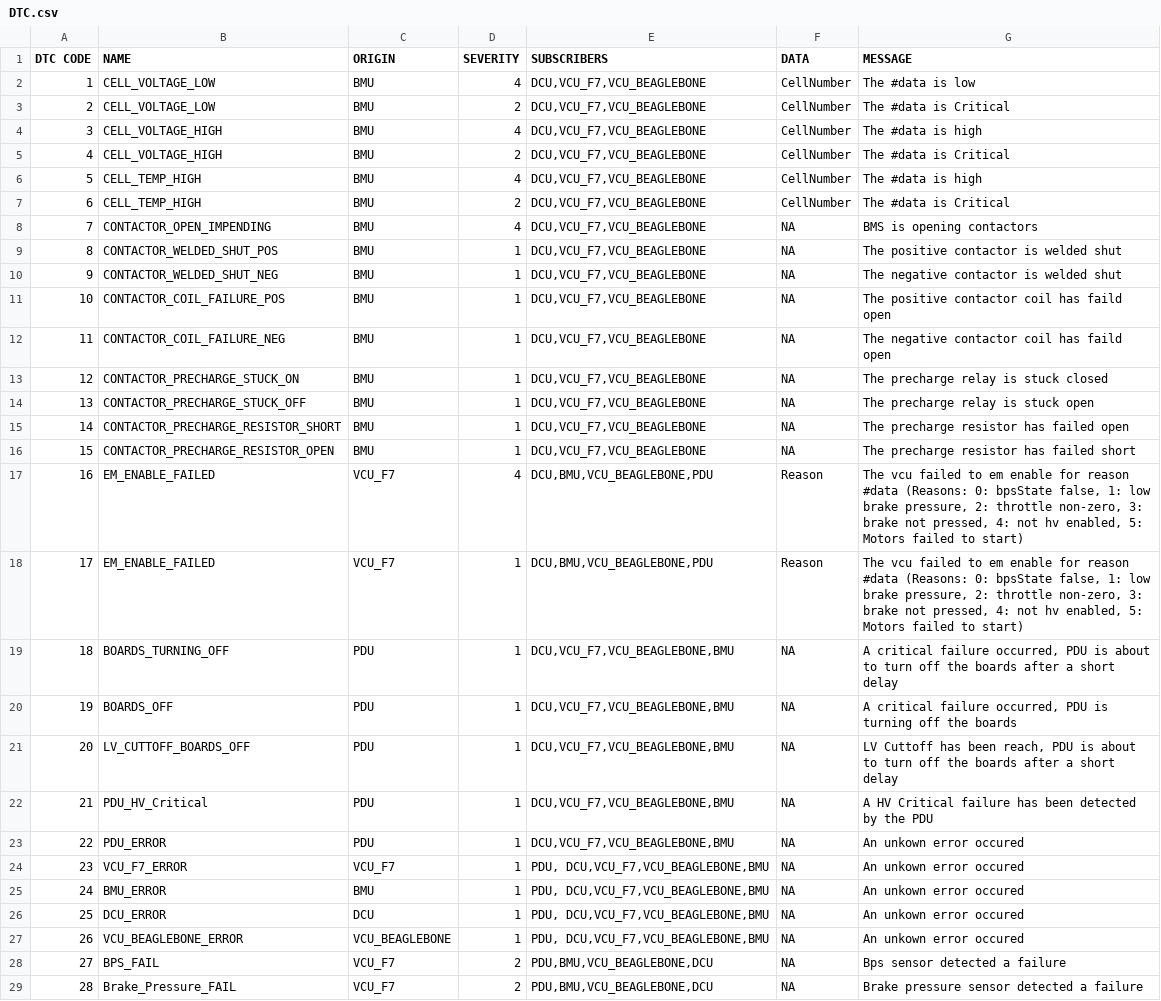
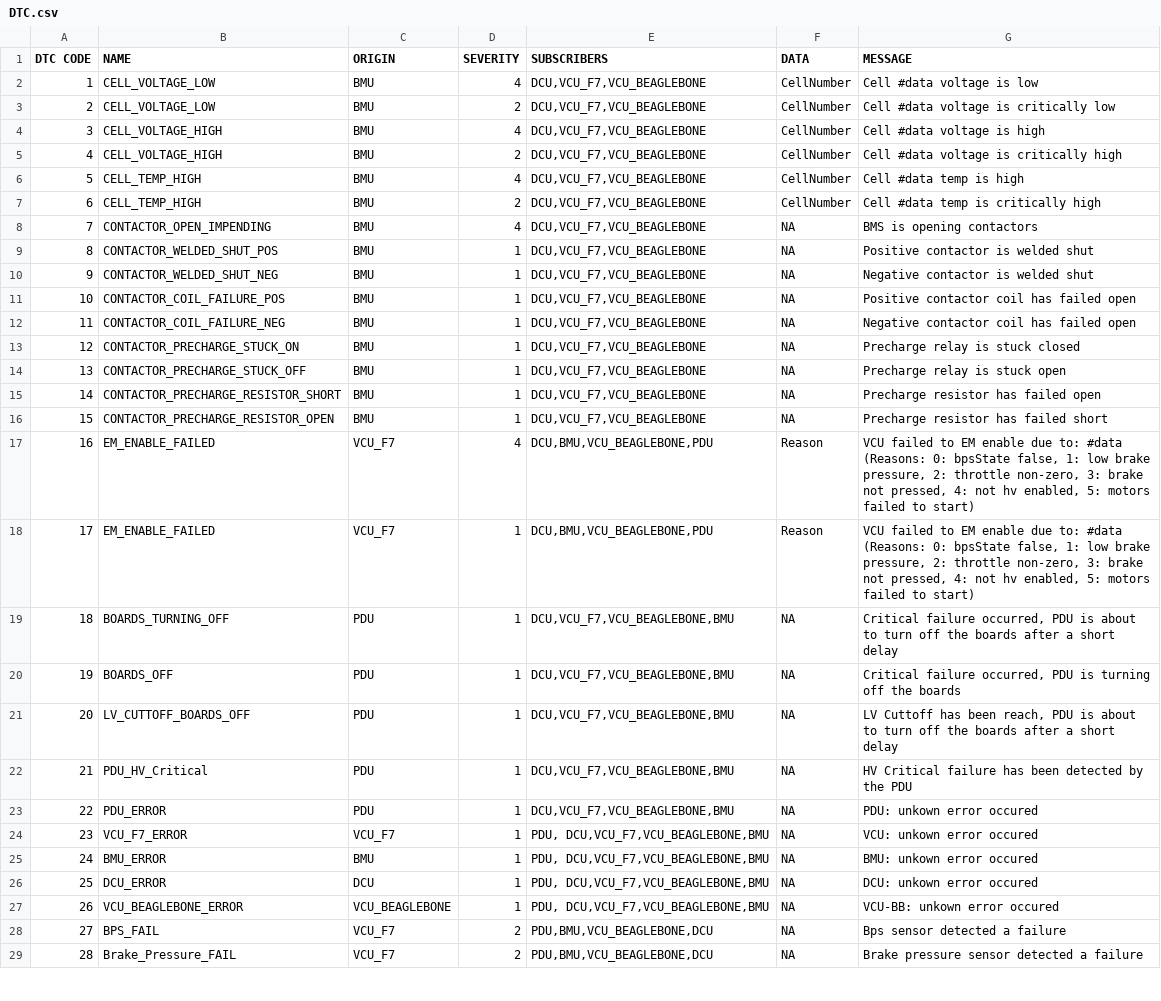
Before and after one commit to UWaterloo-Formula-Electric/firmware, a CSV file: common/Data/DTC.csv, drawn as a sheet; only a part is shown; the diff covers the shown part only.

Commit message:
Shorten DTC messages

```diff
--- a/common/Data/DTC.csv
+++ b/common/Data/DTC.csv
@@ -1,20 +1,20 @@
 DTC CODE,NAME,ORIGIN,SEVERITY,SUBSCRIBERS,DATA,MESSAGE
-1,CELL_VOLTAGE_LOW,BMU,4,"DCU,VCU_F7,VCU_BEAGLEBONE",CellNumber,The #data is low
-2,CELL_VOLTAGE_LOW,BMU,2,"DCU,VCU_F7,VCU_BEAGLEBONE",CellNumber,The #data is Critical
-3,CELL_VOLTAGE_HIGH,BMU,4,"DCU,VCU_F7,VCU_BEAGLEBONE",CellNumber,The #data is high
-4,CELL_VOLTAGE_HIGH,BMU,2,"DCU,VCU_F7,VCU_BEAGLEBONE",CellNumber,The #data is Critical
-5,CELL_TEMP_HIGH,BMU,4,"DCU,VCU_F7,VCU_BEAGLEBONE",CellNumber,The #data is high
-6,CELL_TEMP_HIGH,BMU,2,"DCU,VCU_F7,VCU_BEAGLEBONE",CellNumber,The #data is Critical
+1,CELL_VOLTAGE_LOW,BMU,4,"DCU,VCU_F7,VCU_BEAGLEBONE",CellNumber,Cell #data voltage is low
+2,CELL_VOLTAGE_LOW,BMU,2,"DCU,VCU_F7,VCU_BEAGLEBONE",CellNumber,Cell #data voltage is critically low
+3,CELL_VOLTAGE_HIGH,BMU,4,"DCU,VCU_F7,VCU_BEAGLEBONE",CellNumber,Cell #data voltage is high
+4,CELL_VOLTAGE_HIGH,BMU,2,"DCU,VCU_F7,VCU_BEAGLEBONE",CellNumber,Cell #data voltage is critically high
+5,CELL_TEMP_HIGH,BMU,4,"DCU,VCU_F7,VCU_BEAGLEBONE",CellNumber,Cell #data temp is high
+6,CELL_TEMP_HIGH,BMU,2,"DCU,VCU_F7,VCU_BEAGLEBONE",CellNumber,Cell #data temp is critically high
 7,CONTACTOR_OPEN_IMPENDING,BMU,4,"DCU,VCU_F7,VCU_BEAGLEBONE",NA,BMS is opening contactors
-8,CONTACTOR_WELDED_SHUT_POS,BMU,1,"DCU,VCU_F7,VCU_BEAGLEBONE",NA,The positive contactor is welded shut
-9,CONTACTOR_WELDED_SHUT_NEG,BMU,1,"DCU,VCU_F7,VCU_BEAGLEBONE",NA,The negative contactor is welded shut
-10,CONTACTOR_COIL_FAILURE_POS,BMU,1,"DCU,VCU_F7,VCU_BEAGLEBONE",NA,The positive contactor coil has faild open
-11,CONTACTOR_COIL_FAILURE_NEG,BMU,1,"DCU,VCU_F7,VCU_BEAGLEBONE",NA,The negative contactor coil has faild open
-12,CONTACTOR_PRECHARGE_STUCK_ON,BMU,1,"DCU,VCU_F7,VCU_BEAGLEBONE",NA,The precharge relay is stuck closed
-13,CONTACTOR_PRECHARGE_STUCK_OFF,BMU,1,"DCU,VCU_F7,VCU_BEAGLEBONE",NA,The precharge relay is stuck open
-14,CONTACTOR_PRECHARGE_RESISTOR_SHORT,BMU,1,"DCU,VCU_F7,VCU_BEAGLEBONE",NA,The precharge resistor has failed open
-15,CONTACTOR_PRECHARGE_RESISTOR_OPEN,BMU,1,"DCU,VCU_F7,VCU_BEAGLEBONE",NA,The precharge resistor has failed short
-16,EM_ENABLE_FAILED,VCU_F7,4,"DCU,BMU,VCU_BEAGLEBONE,PDU",Reason,"The vcu failed to em enable for reason #data (Reasons: 0: bpsState false, 1: low brake pressure, 2: throttle non-zero, 3: brake not pressed, 4: not hv enabled, 5: Motors failed to start)"
-17,EM_ENABLE_FAILED,VCU_F7,1,"DCU,BMU,VCU_BEAGLEBONE,PDU",Reason,"The vcu failed to em enable for reason #data (Reasons: 0: bpsState false, 1: low brake pressure, 2: throttle non-zero, 3: brake not pressed, 4: not hv enabled, 5: Motors failed to start)"
-18,BOARDS_TURNING_OFF,PDU,1,"DCU,VCU_F7,VCU_BEAGLEBONE,BMU",NA,"A critical failure occurred, PDU is about to turn off the boards after a short delay"
-19,BOARDS_OFF,PDU,1,"DCU,VCU_F7,VCU_BEAGLEBONE,BMU",NA,"A critical failure occurred, PDU is turning off the boards"
+8,CONTACTOR_WELDED_SHUT_POS,BMU,1,"DCU,VCU_F7,VCU_BEAGLEBONE",NA,Positive contactor is welded shut
+9,CONTACTOR_WELDED_SHUT_NEG,BMU,1,"DCU,VCU_F7,VCU_BEAGLEBONE",NA,Negative contactor is welded shut
+10,CONTACTOR_COIL_FAILURE_POS,BMU,1,"DCU,VCU_F7,VCU_BEAGLEBONE",NA,Positive contactor coil has failed open
+11,CONTACTOR_COIL_FAILURE_NEG,BMU,1,"DCU,VCU_F7,VCU_BEAGLEBONE",NA,Negative contactor coil has failed open
+12,CONTACTOR_PRECHARGE_STUCK_ON,BMU,1,"DCU,VCU_F7,VCU_BEAGLEBONE",NA,Precharge relay is stuck closed
+13,CONTACTOR_PRECHARGE_STUCK_OFF,BMU,1,"DCU,VCU_F7,VCU_BEAGLEBONE",NA,Precharge relay is stuck open
+14,CONTACTOR_PRECHARGE_RESISTOR_SHORT,BMU,1,"DCU,VCU_F7,VCU_BEAGLEBONE",NA,Precharge resistor has failed open
+15,CONTACTOR_PRECHARGE_RESISTOR_OPEN,BMU,1,"DCU,VCU_F7,VCU_BEAGLEBONE",NA,Precharge resistor has failed short
+16,EM_ENABLE_FAILED,VCU_F7,4,"DCU,BMU,VCU_BEAGLEBONE,PDU",Reason,"VCU failed to EM enable due to: #data (Reasons: 0: bpsState false, 1: low brake pressure, 2: throttle non-zero, 3: brake not pressed, 4: not hv enabled, 5: motors failed to start)"
+17,EM_ENABLE_FAILED,VCU_F7,1,"DCU,BMU,VCU_BEAGLEBONE,PDU",Reason,"VCU failed to EM enable due to: #data (Reasons: 0: bpsState false, 1: low brake pressure, 2: throttle non-zero, 3: brake not pressed, 4: not hv enabled, 5: motors failed to start)"
+18,BOARDS_TURNING_OFF,PDU,1,"DCU,VCU_F7,VCU_BEAGLEBONE,BMU",NA,"Critical failure occurred, PDU is about to turn off the boards after a short delay"
+19,BOARDS_OFF,PDU,1,"DCU,VCU_F7,VCU_BEAGLEBONE,BMU",NA,"Critical failure occurred, PDU is turning off the boards"
@@ -22,7 +22,7 @@ DTC CODE,NAME,ORIGIN,SEVERITY,SUBSCRIBERS,DATA,MESSAGE
-21,PDU_HV_Critical,PDU,1,"DCU,VCU_F7,VCU_BEAGLEBONE,BMU",NA,A HV Critical failure has been detected by the PDU
-22, PDU_ERROR, PDU,1,"DCU,VCU_F7,VCU_BEAGLEBONE,BMU",NA,An unkown error occured
-23, VCU_F7_ERROR,VCU_F7,1,"PDU, DCU,VCU_F7,VCU_BEAGLEBONE,BMU",NA,An unkown error occured
-24, BMU_ERROR,BMU,1,"PDU, DCU,VCU_F7,VCU_BEAGLEBONE,BMU",NA,An unkown error occured
-25, DCU_ERROR,DCU,1,"PDU, DCU,VCU_F7,VCU_BEAGLEBONE,BMU",NA,An unkown error occured
-26, VCU_BEAGLEBONE_ERROR,VCU_BEAGLEBONE,1,"PDU, DCU,VCU_F7,VCU_BEAGLEBONE,BMU",NA,An unkown error occured
+21,PDU_HV_Critical,PDU,1,"DCU,VCU_F7,VCU_BEAGLEBONE,BMU",NA,HV Critical failure has been detected by the PDU
+22, PDU_ERROR, PDU,1,"DCU,VCU_F7,VCU_BEAGLEBONE,BMU",NA,PDU: unkown error occured
+23, VCU_F7_ERROR,VCU_F7,1,"PDU, DCU,VCU_F7,VCU_BEAGLEBONE,BMU",NA,VCU: unkown error occured
+24, BMU_ERROR,BMU,1,"PDU, DCU,VCU_F7,VCU_BEAGLEBONE,BMU",NA,BMU: unkown error occured
+25, DCU_ERROR,DCU,1,"PDU, DCU,VCU_F7,VCU_BEAGLEBONE,BMU",NA,DCU: unkown error occured
+26, VCU_BEAGLEBONE_ERROR,VCU_BEAGLEBONE,1,"PDU, DCU,VCU_F7,VCU_BEAGLEBONE,BMU",NA,VCU-BB: unkown error occured
 27, BPS_FAIL,VCU_F7,2,"PDU,BMU,VCU_BEAGLEBONE,DCU",NA,Bps sensor detected a failure
```
Also changed, not shown: 17 edited cells elsewhere in this file.
